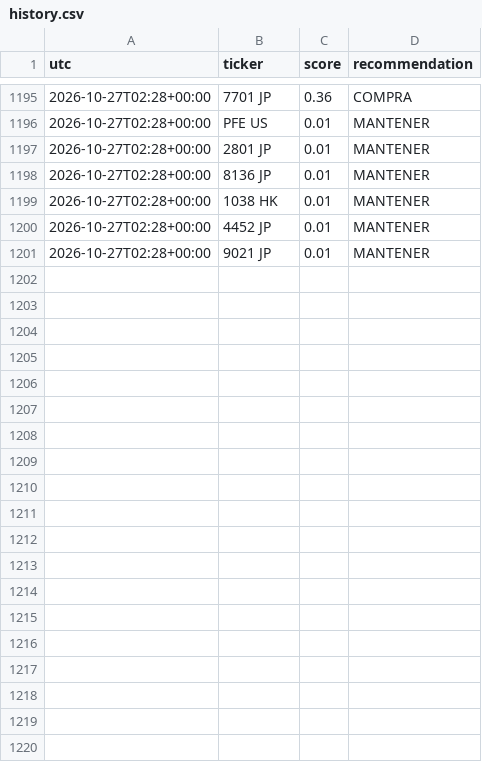
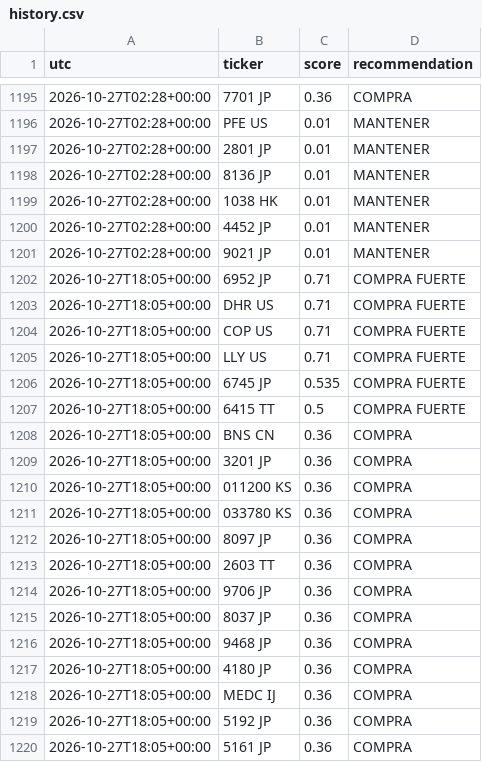
Before and after one commit to zensmid/simuklador, a CSV file: reports/history.csv, drawn as a sheet; only a part is shown, gaps mark what is left out; the diff covers the shown part only; the diff names each change by its address in the sheet, - before the commit and + after, or states it on an @@ line.

```diff
--- a/reports/history.csv
+++ b/reports/history.csv
+row 1202: 2026-10-27T18:05+00:00 | 6952 JP | 0.71 | COMPRA FUERTE
+row 1203: 2026-10-27T18:05+00:00 | DHR US | 0.71 | COMPRA FUERTE
+row 1204: 2026-10-27T18:05+00:00 | COP US | 0.71 | COMPRA FUERTE
+row 1205: 2026-10-27T18:05+00:00 | LLY US | 0.71 | COMPRA FUERTE
+row 1206: 2026-10-27T18:05+00:00 | 6745 JP | 0.535 | COMPRA FUERTE
+row 1207: 2026-10-27T18:05+00:00 | 6415 TT | 0.5 | COMPRA FUERTE
+row 1208: 2026-10-27T18:05+00:00 | BNS CN | 0.36 | COMPRA
+row 1209: 2026-10-27T18:05+00:00 | 3201 JP | 0.36 | COMPRA
+row 1210: 2026-10-27T18:05+00:00 | 011200 KS | 0.36 | COMPRA
+row 1211: 2026-10-27T18:05+00:00 | 033780 KS | 0.36 | COMPRA
+row 1212: 2026-10-27T18:05+00:00 | 8097 JP | 0.36 | COMPRA
+row 1213: 2026-10-27T18:05+00:00 | 2603 TT | 0.36 | COMPRA
+row 1214: 2026-10-27T18:05+00:00 | 9706 JP | 0.36 | COMPRA
+row 1215: 2026-10-27T18:05+00:00 | 8037 JP | 0.36 | COMPRA
+row 1216: 2026-10-27T18:05+00:00 | 9468 JP | 0.36 | COMPRA
+row 1217: 2026-10-27T18:05+00:00 | 4180 JP | 0.36 | COMPRA
+row 1218: 2026-10-27T18:05+00:00 | MEDC IJ | 0.36 | COMPRA
+row 1219: 2026-10-27T18:05+00:00 | 5192 JP | 0.36 | COMPRA
+row 1220: 2026-10-27T18:05+00:00 | 5161 JP | 0.36 | COMPRA
```
Also changed, not shown: 21 added rows elsewhere in this file, 5 other files.
